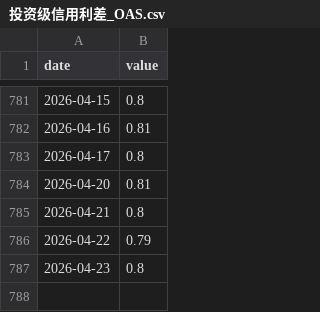
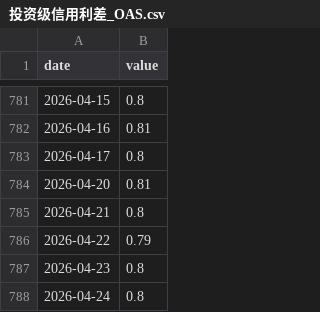
Before and after one commit to nobodylifriend/gold_factor_dashboard, a CSV file: data/fred/信用利差/投资级信用利差_OAS.csv, drawn as a sheet; only a part is shown, gaps mark what is left out; the diff names each change by its address in the sheet, - before the commit and + after, or states it on an @@ line.

```diff
--- a/data/fred/信用利差/投资级信用利差_OAS.csv
+++ b/data/fred/信用利差/投资级信用利差_OAS.csv
+row 788: 2026-04-24 | 0.8
```
Also changed, not shown: data/fred/信用利差/高收益信用利差_OAS.csv, data/fred/名义利率/SOFR.csv, 22 other files.
